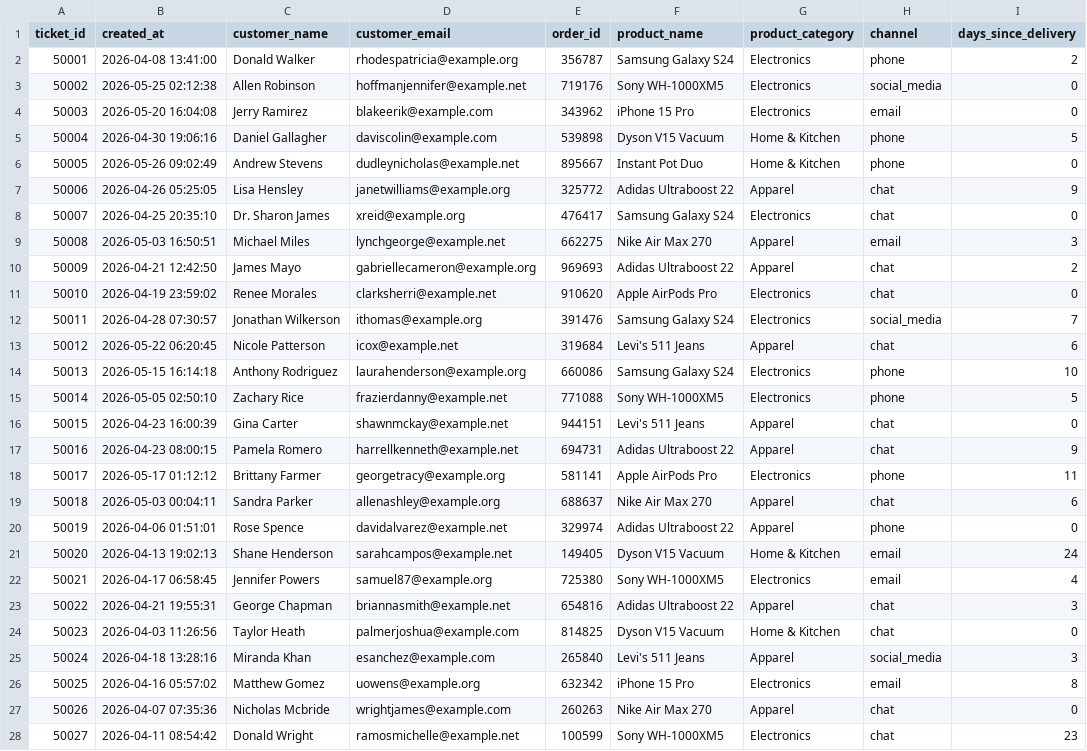
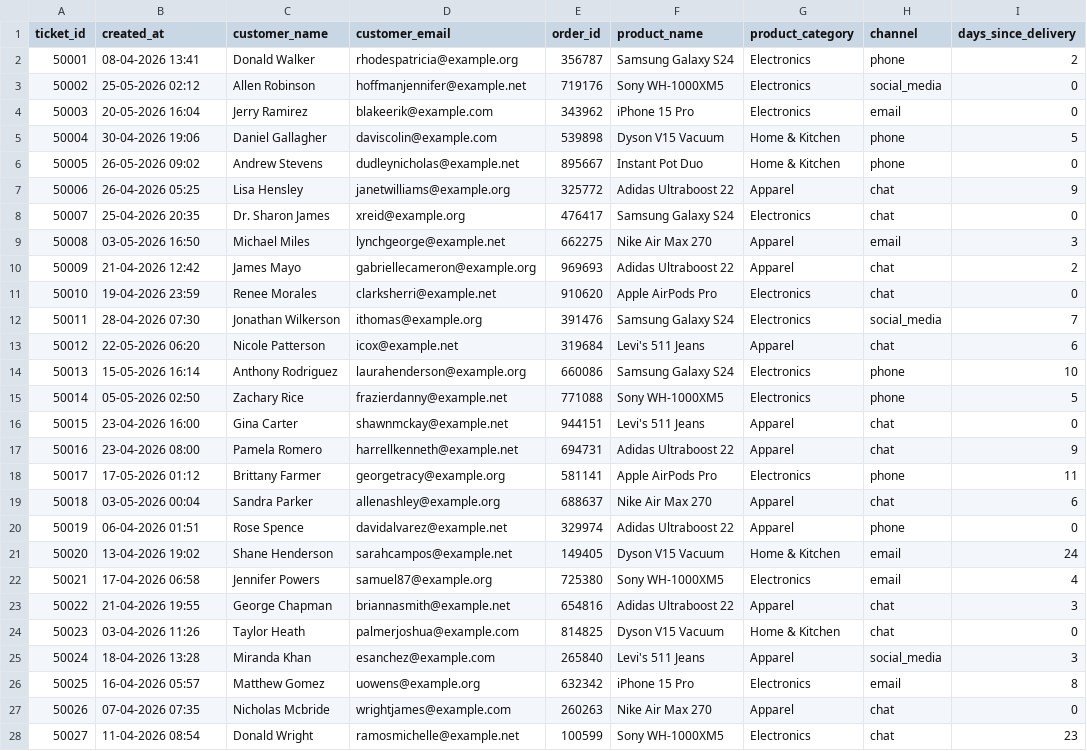
Before and after one commit to amangupta-py/ai-customer-feedback-analyzer, a CSV file: tickets.csv, drawn as a sheet; only a part is shown; the diff covers the shown part only; the diff names each change by its address in the sheet, - before the commit and + after, or states it on an @@ line.

```diff
--- a/tickets.csv
+++ b/tickets.csv
-B2 (created_at): 2026-04-08 13:41:00
+B2 (created_at): 08-04-2026 13:41
-B3 (created_at): 2026-05-25 02:12:38
+B3 (created_at): 25-05-2026 02:12
-B4 (created_at): 2026-05-20 16:04:08
+B4 (created_at): 20-05-2026 16:04
-B5 (created_at): 2026-04-30 19:06:16
+B5 (created_at): 30-04-2026 19:06
-B6 (created_at): 2026-05-26 09:02:49
+B6 (created_at): 26-05-2026 09:02
-B7 (created_at): 2026-04-26 05:25:05
+B7 (created_at): 26-04-2026 05:25
-B8 (created_at): 2026-04-25 20:35:10
+B8 (created_at): 25-04-2026 20:35
-B9 (created_at): 2026-05-03 16:50:51
+B9 (created_at): 03-05-2026 16:50
-B10 (created_at): 2026-04-21 12:42:50
+B10 (created_at): 21-04-2026 12:42
-B11 (created_at): 2026-04-19 23:59:02
+B11 (created_at): 19-04-2026 23:59
-B12 (created_at): 2026-04-28 07:30:57
+B12 (created_at): 28-04-2026 07:30
-B13 (created_at): 2026-05-22 06:20:45
+B13 (created_at): 22-05-2026 06:20
-B14 (created_at): 2026-05-15 16:14:18
+B14 (created_at): 15-05-2026 16:14
-B15 (created_at): 2026-05-05 02:50:10
+B15 (created_at): 05-05-2026 02:50
-B16 (created_at): 2026-04-23 16:00:39
+B16 (created_at): 23-04-2026 16:00
-B17 (created_at): 2026-04-23 08:00:15
+B17 (created_at): 23-04-2026 08:00
-B18 (created_at): 2026-05-17 01:12:12
+B18 (created_at): 17-05-2026 01:12
-B19 (created_at): 2026-05-03 00:04:11
+B19 (created_at): 03-05-2026 00:04
-B20 (created_at): 2026-04-06 01:51:01
+B20 (created_at): 06-04-2026 01:51
-B21 (created_at): 2026-04-13 19:02:13
+B21 (created_at): 13-04-2026 19:02
-B22 (created_at): 2026-04-17 06:58:45
+B22 (created_at): 17-04-2026 06:58
-B23 (created_at): 2026-04-21 19:55:31
+B23 (created_at): 21-04-2026 19:55
-B24 (created_at): 2026-04-03 11:26:56
+B24 (created_at): 03-04-2026 11:26
-B25 (created_at): 2026-04-18 13:28:16
+B25 (created_at): 18-04-2026 13:28
-B26 (created_at): 2026-04-16 05:57:02
+B26 (created_at): 16-04-2026 05:57
-B27 (created_at): 2026-04-07 07:35:36
+B27 (created_at): 07-04-2026 07:35
-B28 (created_at): 2026-04-11 08:54:42
+B28 (created_at): 11-04-2026 08:54
```
Also changed, not shown: 173 edited cells elsewhere in this file, 1 other file.
